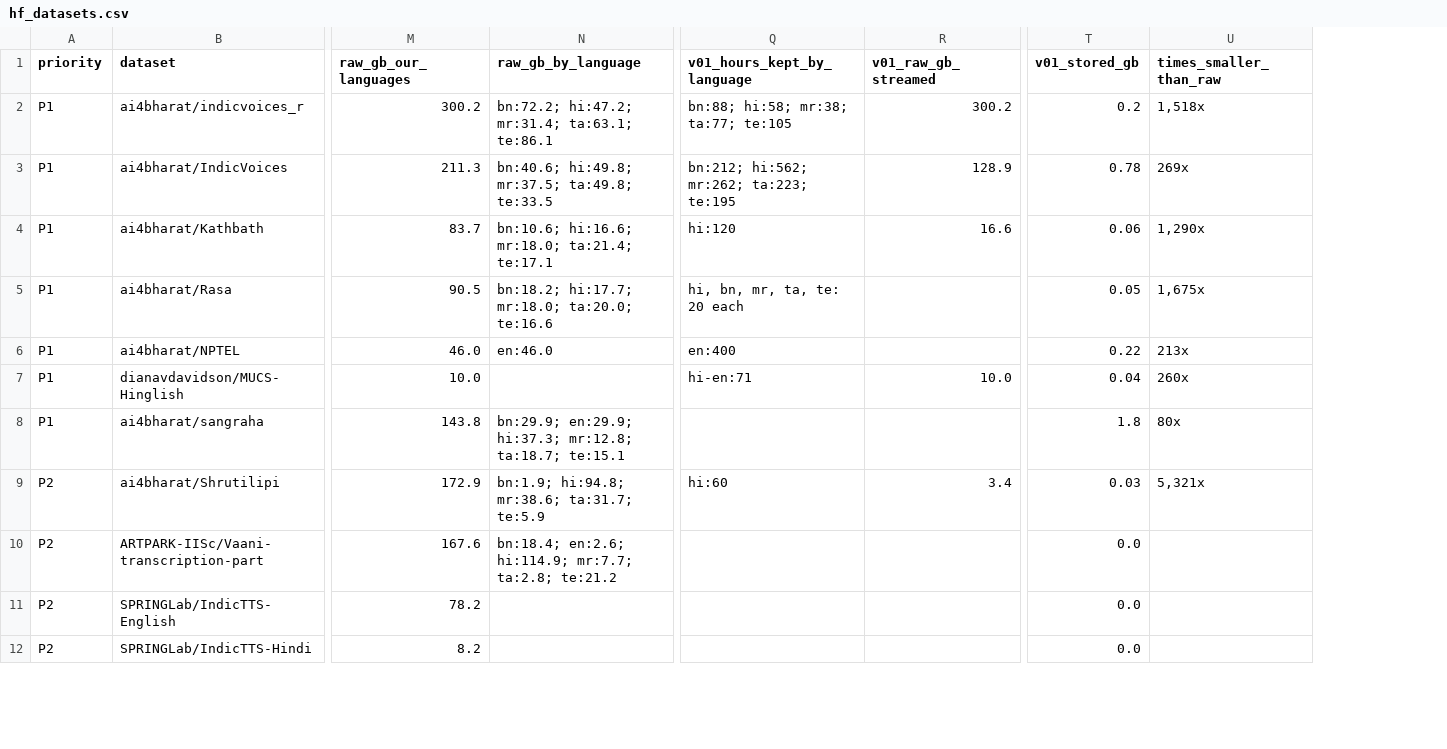
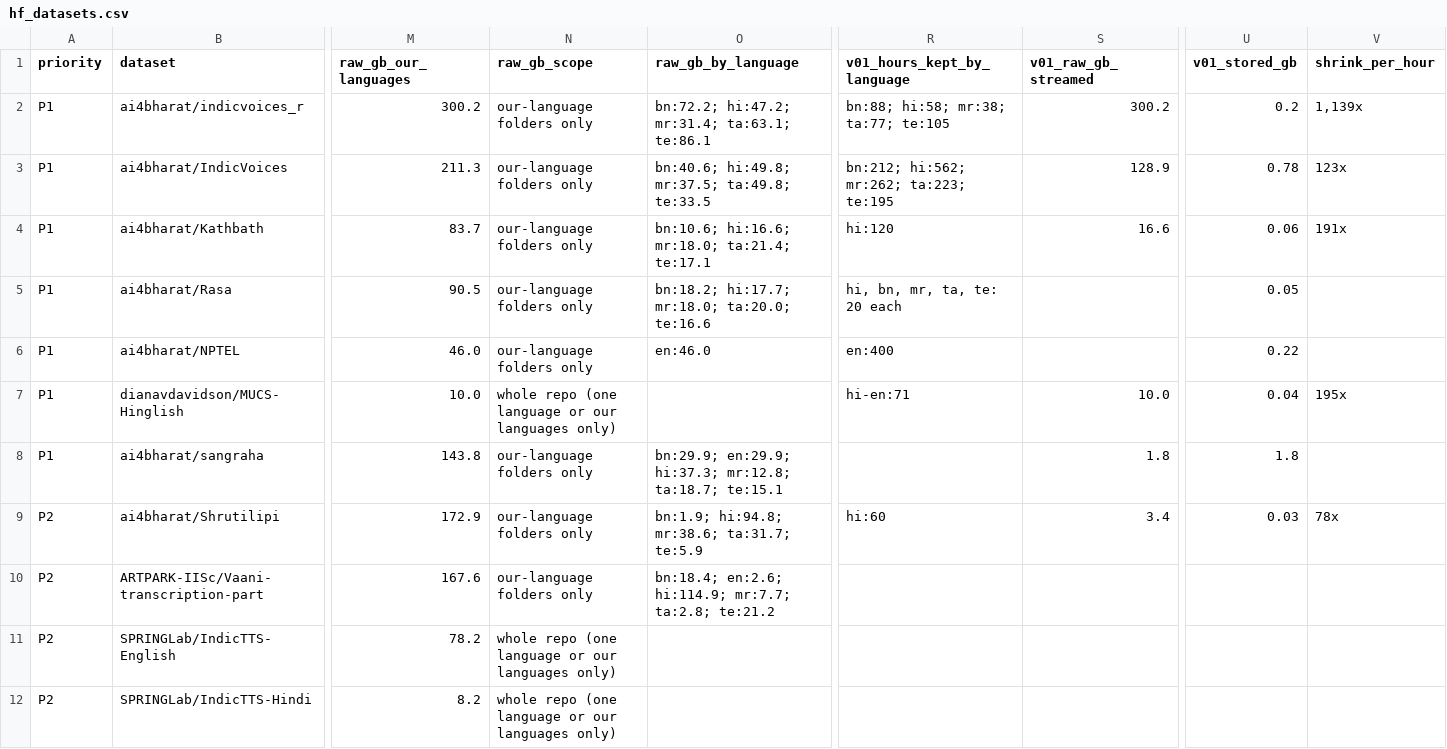
Before and after one commit to TEJASKUMAR-REDDY-J/Formant, a CSV file: 01-data/sources/hf_datasets.csv, drawn as a sheet; only a part is shown, gaps mark what is left out; removed rows and columns are numbered as before the commit, all else as after; the diff covers the shown part only; the diff names each change by its address in the sheet, - before the commit and + after, or states it on an @@ line.

Commit message:
Make dataset sizes honest: available, read and stored kept apart
The old times_smaller_than_raw column divided everything available in a
repo by what we store, so skipping most of a dataset looked like
compression (Shrutilipi showed 5,321x). Replace it with shrink_per_hour
(raw MB per hour / 0.54), which measures tokenising alone. Also:
- blank instead of 0.0 for stored size of unused reserves and test sets
- read-once GB for text samples, test splits and a 200 h Seamless sample
- never report reading more than a repo holds
- tiny sizes show <0.01, not 0.0
- raw_gb_scope says when a size is a whole multi-language repo
Report and column guide now give available / read / stored separately
(~1.76 TB / ~490 GB / ~4.4 GB) instead of a single 390x claim. Site
table gets plain labels, a pinned dataset column and dashes for blanks.

```diff
--- a/01-data/sources/hf_datasets.csv
+++ b/01-data/sources/hf_datasets.csv
+column N (raw_gb_scope), rows 2-12: our-language folders only | our-language folders only | our-language folders only | our-language folders only | our-language folders only | whole repo (one language or our languages only) | our-language folders only | our-language folders only | our-language folders only | whole repo (one language or our languages only) | whole repo (one language or our languages only)
-column U (times_smaller_than_raw), rows 2-9: 1,518x | 269x | 1,290x | 1,675x | 213x | 260x | 80x | 5,321x
+column V (shrink_per_hour), rows 2-9: 1,139x | 123x | 191x |  |  | 195x |  | 78x
-S8 (v01_raw_gb_streamed): (empty)
+S8 (v01_raw_gb_streamed): 1.8
-U10:U12 (v01_stored_gb): 0.0
+U10:U12 (v01_stored_gb): (empty)
```
Also changed, not shown: 21 edited cells elsewhere in this file, 7 other files.
